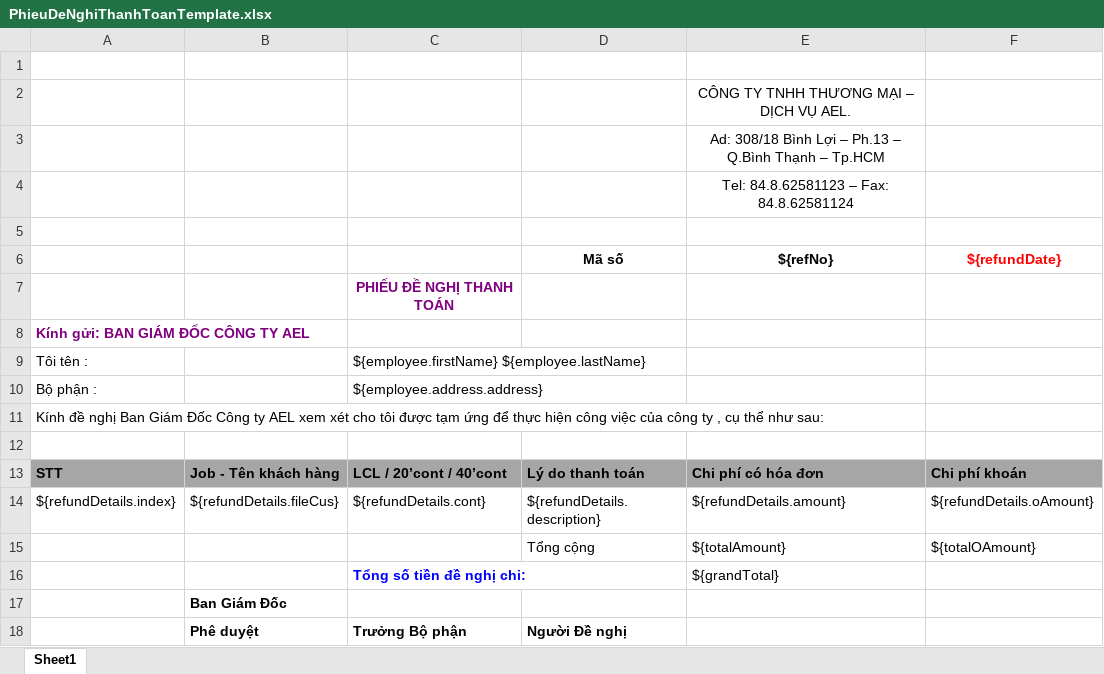
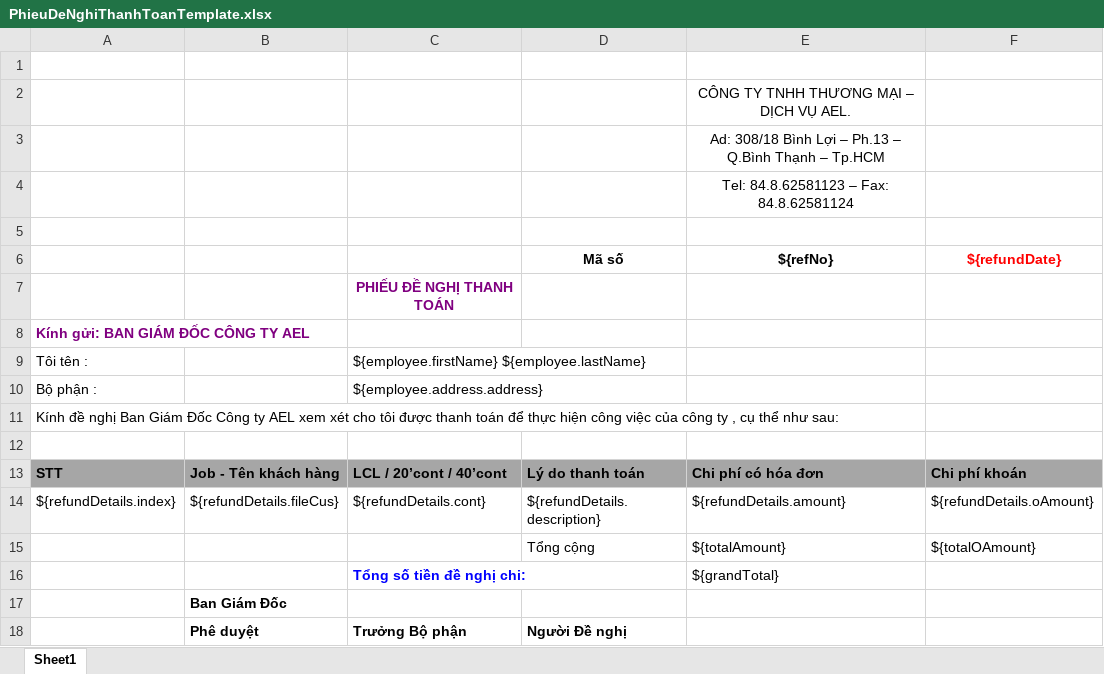
Before and after one commit to linhrepo/ael, an Excel workbook: src/main/resources/ExportTemplate/PhieuDeNghiThanhToanTemplate.xlsx, sheet Sheet1, drawn as a sheet; values as stored, in another font and other column widths than the file's, no borders; charts and pictures not drawn; the diff names each change by its address in the sheet, - before the commit and + after, or states it on an @@ line.

```diff
--- a/src/main/resources/ExportTemplate/PhieuDeNghiThanhToanTemplate.xlsx (sheet Sheet1)
+++ b/src/main/resources/ExportTemplate/PhieuDeNghiThanhToanTemplate.xlsx (sheet Sheet1)
-A11: …tôi được tạm ứng để thực…
+A11: …tôi được thanh toán để thực…
```
Also changed, not shown: src/main/resources/ExportTemplate/BangKeCuocVanChuyenTemplate.xlsx, 10 other files.
